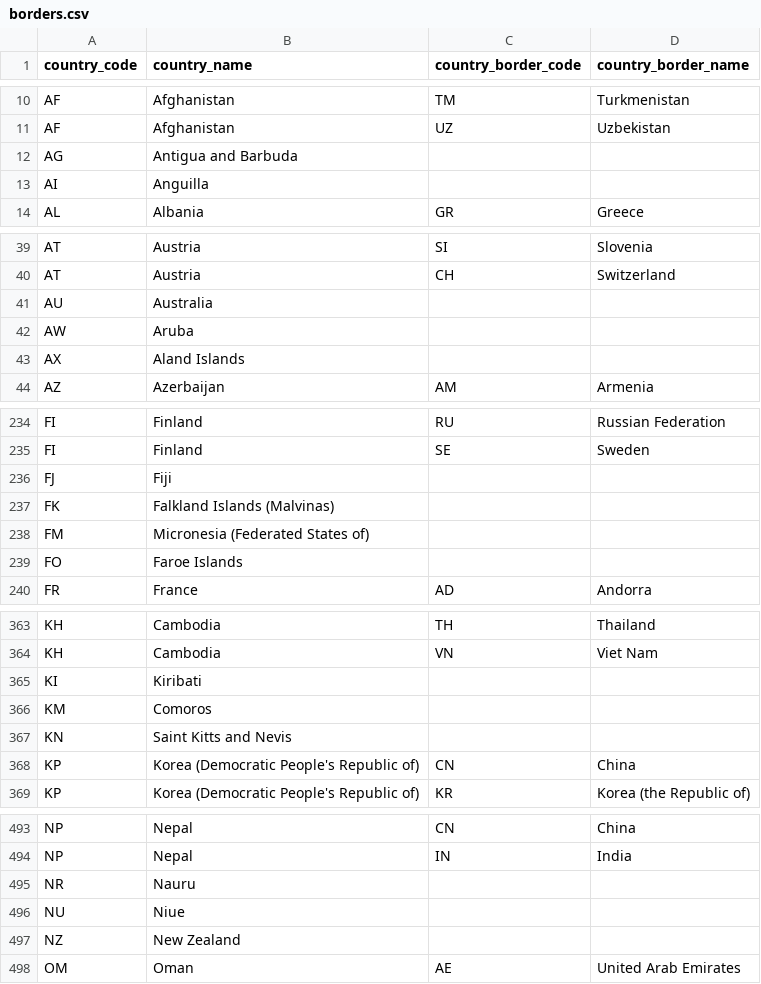
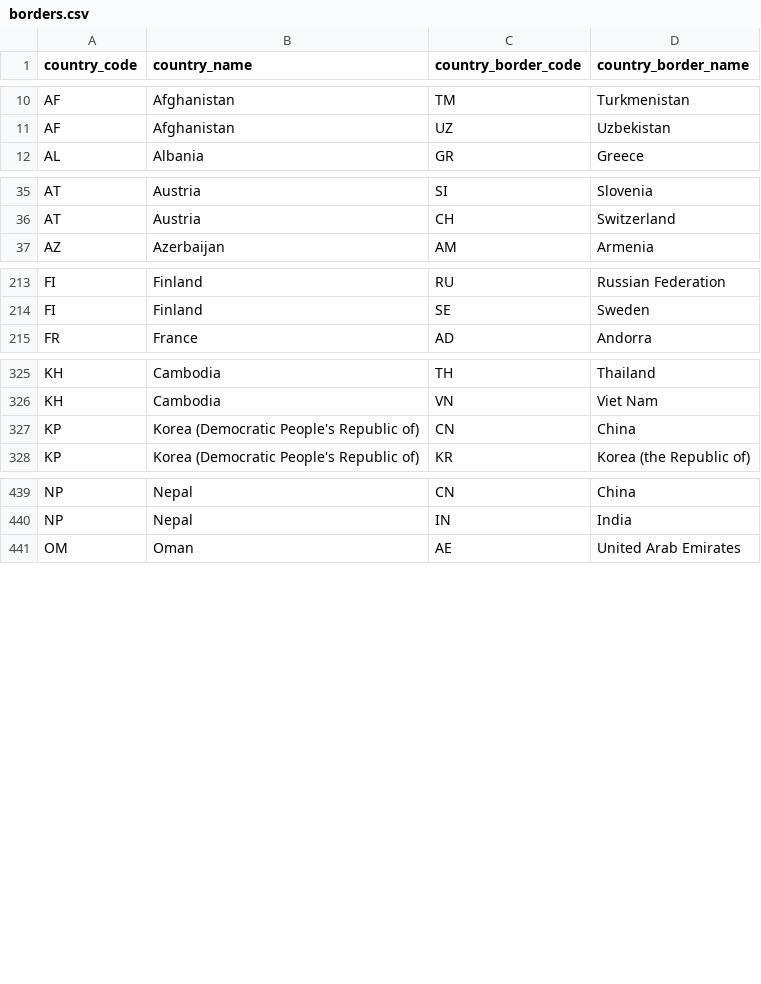
Before and after one commit to awmc000/worldpath, a CSV file: world_map/borders.csv, drawn as a sheet; only a part is shown, gaps mark what is left out; the diff covers the shown part only.

```diff
--- a/world_map/borders.csv
+++ b/world_map/borders.csv
@@ -11,4 +11,2 @@
 "AF","Afghanistan","UZ","Uzbekistan"
-"AG","Antigua and Barbuda","",""
-"AI","Anguilla","",""
 "AL","Albania","GR","Greece"
@@ -40,5 +36,2 @@
 "AT","Austria","CH","Switzerland"
-"AU","Australia","",""
-"AW","Aruba","",""
-"AX","Aland Islands","",""
 "AZ","Azerbaijan","AM","Armenia"
@@ -235,6 +214,2 @@
 "FI","Finland","SE","Sweden"
-"FJ","Fiji","",""
-"FK","Falkland Islands (Malvinas)","",""
-"FM","Micronesia (Federated States of)","",""
-"FO","Faroe Islands","",""
 "FR","France","AD","Andorra"
@@ -364,5 +326,2 @@
 "KH","Cambodia","VN","Viet Nam"
-"KI","Kiribati","",""
-"KM","Comoros","",""
-"KN","Saint Kitts and Nevis","",""
 "KP","Korea (Democratic People's Republic of)","CN","China"
@@ -494,5 +440,2 @@
 "NP","Nepal","IN","India"
-"NR","Nauru","",""
-"NU","Niue","",""
-"NZ","New Zealand","",""
 "OM","Oman","AE","United Arab Emirates"
```
Also changed, not shown: 68 removed rows elsewhere in this file, 1 other file.
